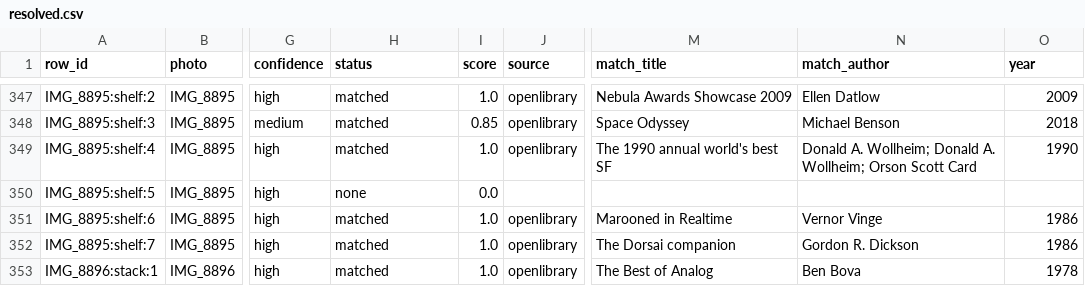
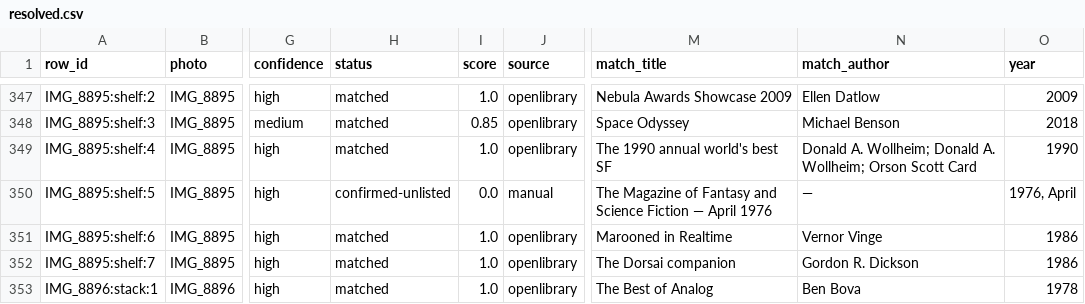
Before and after one commit to sgwoods/virtual-bookshelf, a CSV file: data/resolved.csv, drawn as a sheet; only a part is shown, gaps mark what is left out; the diff covers the shown part only; the diff names each change by its address in the sheet, - before the commit and + after, or states it on an @@ line.

```diff
--- a/data/resolved.csv
+++ b/data/resolved.csv
-H350 (status): none
+H350 (status): confirmed-unlisted
-J350 (source): (empty)
+J350 (source): manual
-M350 (match_title): (empty)
+M350 (match_title): The Magazine of Fantasy and Science Fiction — April 1976
-N350 (match_author): (empty)
+N350 (match_author): —
-O350 (year): (empty)
+O350 (year): 1976, April
```
Also changed, not shown: 10 edited cells elsewhere in this file, data/images.csv, data/overrides.csv, 2 other files.
